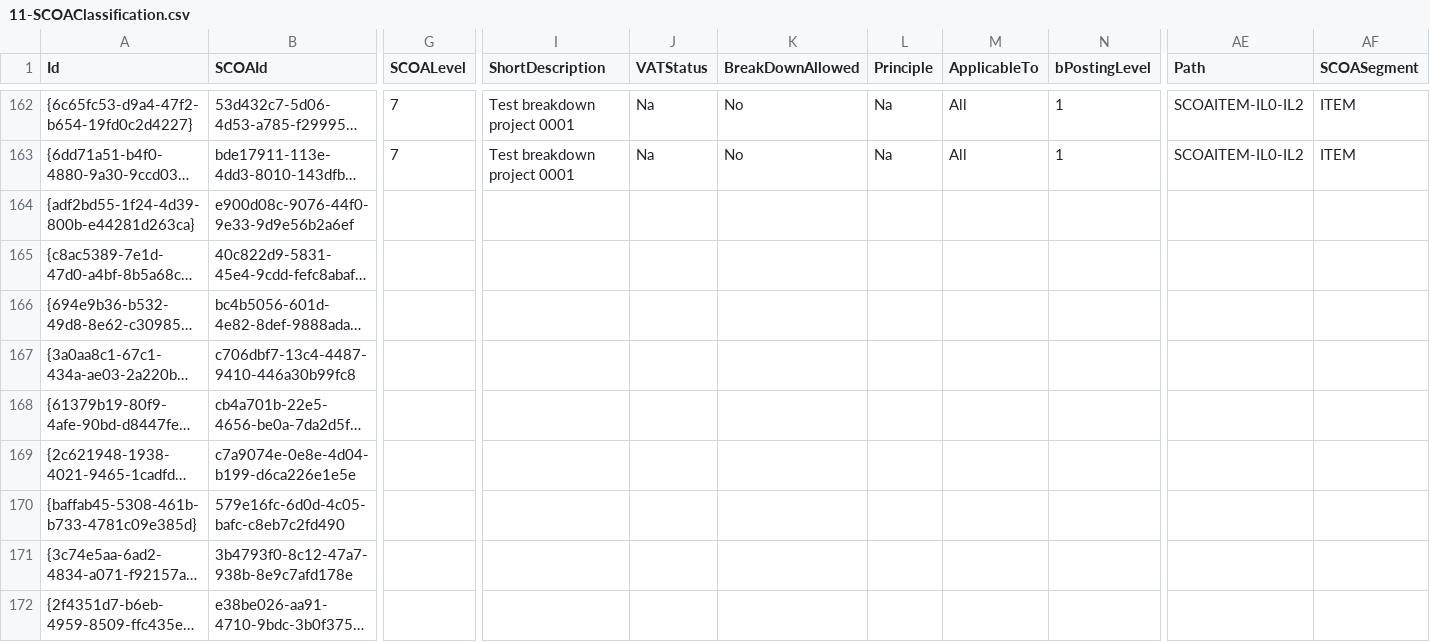
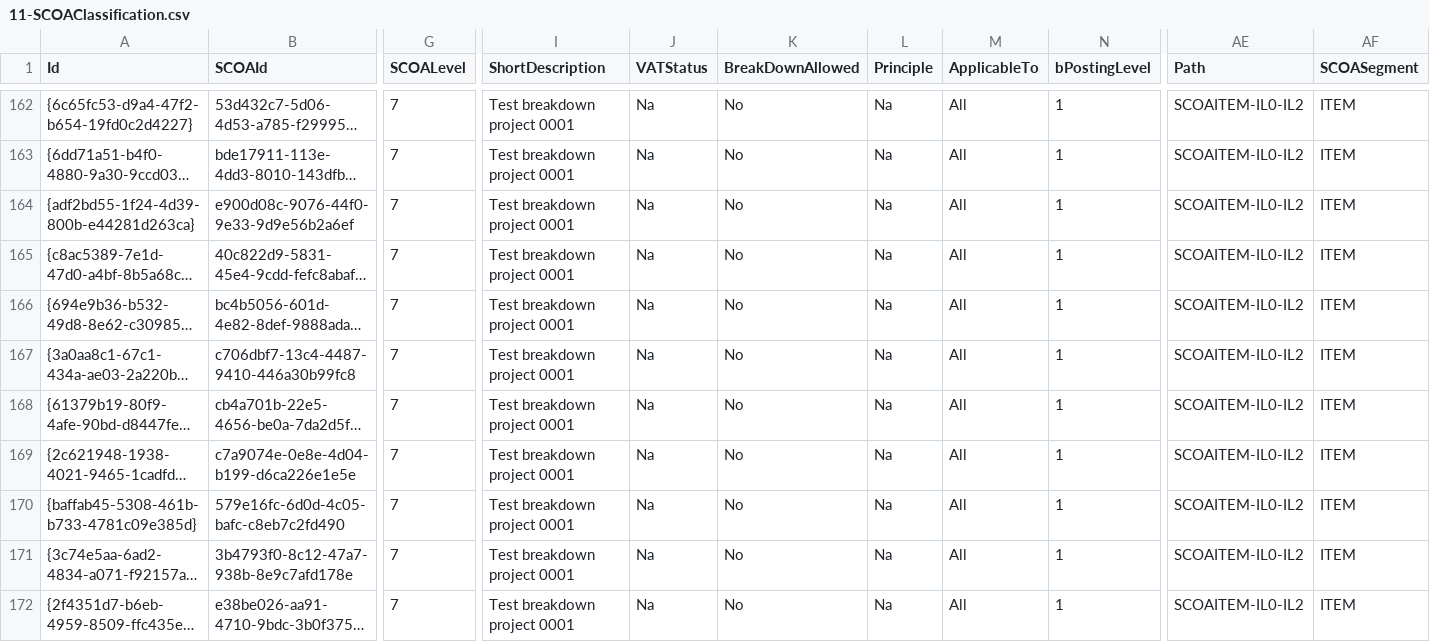
Before and after one commit to IMQS/imqs-asset-testing, a CSV file: scripts/v6/prime/11-SCOAClassification.csv, drawn as a sheet; only a part is shown, gaps mark what is left out; long unchanged cells end in …; the diff covers the shown part only; the diff names each change by its address in the sheet, - before the commit and + after, or states it on an @@ line.

Commit message:
more

```diff
--- a/scripts/v6/prime/11-SCOAClassification.csv
+++ b/scripts/v6/prime/11-SCOAClassification.csv
-G164:G172 (SCOALevel): (empty)
+G164:G172 (SCOALevel): 7
-I164:I172 (ShortDescription): (empty)
+I164:I172 (ShortDescription): Test breakdown project 0001
-J164:J172 (VATStatus): (empty)
+J164:J172 (VATStatus): Na
-K164:K172 (BreakDownAllowed): (empty)
+K164:K172 (BreakDownAllowed): No
-L164:L172 (Principle): (empty)
+L164:L172 (Principle): Na
-M164:M172 (ApplicableTo): (empty)
+M164:M172 (ApplicableTo): All
-N164:N172 (bPostingLevel): (empty)
+N164:N172 (bPostingLevel): 1
-AE164:AE172 (Path): (empty)
+AE164:AE172 (Path): SCOAITEM-IL0-IL2
-AF164:AF172 (SCOASegment): (empty)
+AF164:AF172 (SCOASegment): ITEM
```
Also changed, not shown: 72 edited cells elsewhere in this file.
